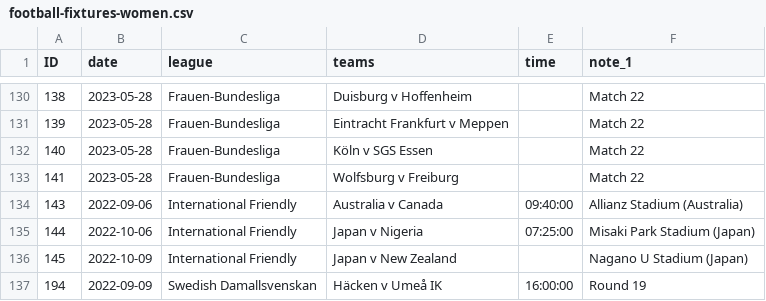
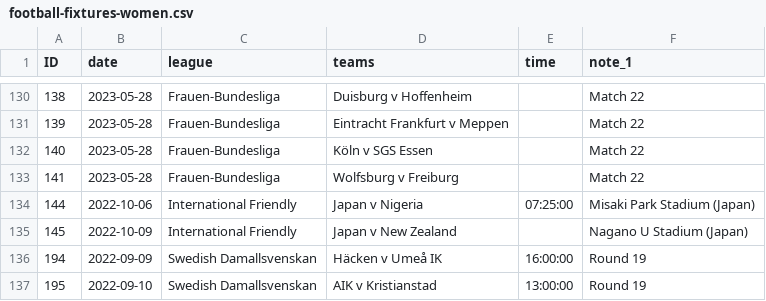
Before and after one commit to darmeth/football-fixtures, a CSV file: data/football-fixtures-women.csv, drawn as a sheet; only a part is shown, gaps mark what is left out; the shorter side is filled out with more unchanged rows; the diff covers the shown part only.

```diff
--- a/data/football-fixtures-women.csv
+++ b/data/football-fixtures-women.csv
@@ -133,3 +133,2 @@ ID,date,league,teams,time,note_1
 141,2023-05-28,Frauen-Bundesliga,Wolfsburg v Freiburg,,Match 22
-143,2022-09-06,International Friendly,Australia v Canada,09:40:00,Allianz Stadium (Australia)
 144,2022-10-06,International Friendly,Japan v Nigeria,07:25:00,Misaki Park Stadium (Japan)
```
Also changed, not shown: 27 removed rows elsewhere in this file, 2 other files.
